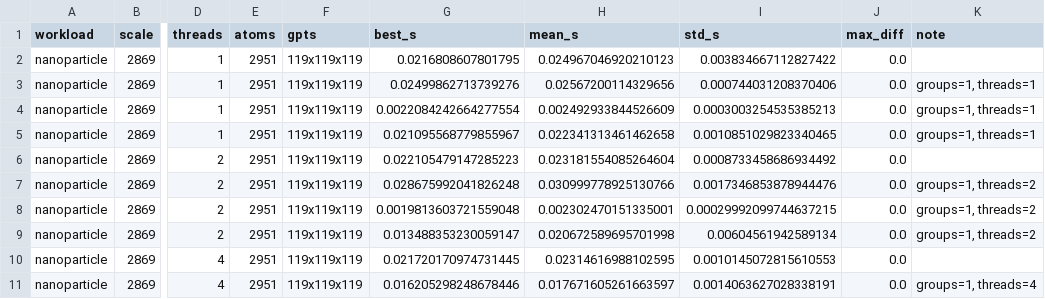
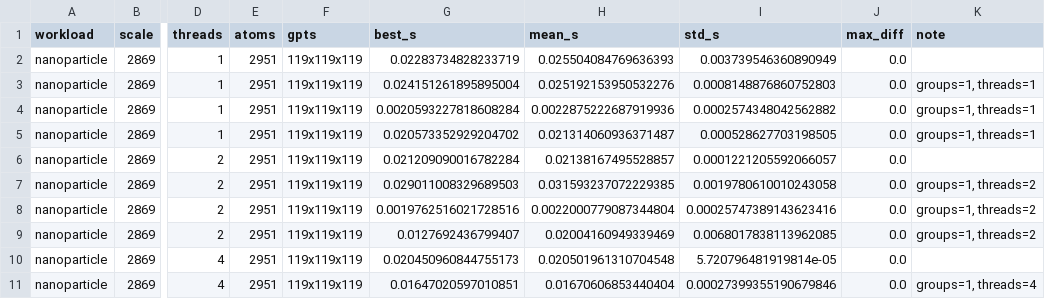
Before and after one commit to tgmaxson/atomvoxelizer, a CSV file: benchmarks/numba_cell_coloring_threads.csv, drawn as a sheet; only a part is shown, gaps mark what is left out; the diff covers the shown part only; the diff names each change by its address in the sheet, - before the commit and + after, or states it on an @@ line.

```diff
--- a/benchmarks/numba_cell_coloring_threads.csv
+++ b/benchmarks/numba_cell_coloring_threads.csv
-G2 (best_s): 0.0216808607801795
+G2 (best_s): 0.02283734828233719
-H2 (mean_s): 0.024967046920210123
+H2 (mean_s): 0.025504084769636393
-I2 (std_s): 0.003834667112827422
+I2 (std_s): 0.003739546360890949
-G3 (best_s): 0.02499862713739276
+G3 (best_s): 0.024151261895895004
-H3 (mean_s): 0.02567200114329656
+H3 (mean_s): 0.025192153950532276
-I3 (std_s): 0.000744031208370406
+I3 (std_s): 0.0008148876860752803
-G4 (best_s): 0.0022084242664277554
+G4 (best_s): 0.0020593227818608284
-H4 (mean_s): 0.002492933844526609
+H4 (mean_s): 0.0022875222687919936
-I4 (std_s): 0.0003003254535385213
+I4 (std_s): 0.0002574348042562882
-G5 (best_s): 0.021095568779855967
+G5 (best_s): 0.020573352929204702
-H5 (mean_s): 0.022341313461462658
+H5 (mean_s): 0.021314060936371487
-I5 (std_s): 0.0010851029823340465
+I5 (std_s): 0.000528627703198505
-G6 (best_s): 0.022105479147285223
+G6 (best_s): 0.021209090016782284
-H6 (mean_s): 0.023181554085264604
+H6 (mean_s): 0.02138167495528857
-I6 (std_s): 0.0008733458686934492
+I6 (std_s): 0.0001221205592066057
-G7 (best_s): 0.028675992041826248
+G7 (best_s): 0.029011008329689503
-H7 (mean_s): 0.030999778925130766
+H7 (mean_s): 0.031593237072229385
-I7 (std_s): 0.0017346853878944476
+I7 (std_s): 0.0019780610010243058
-G8 (best_s): 0.0019813603721559048
+G8 (best_s): 0.0019762516021728516
-H8 (mean_s): 0.002302470151335001
+H8 (mean_s): 0.0022000779087344804
-I8 (std_s): 0.00029992099744637215
+I8 (std_s): 0.00025747389143623416
-G9 (best_s): 0.013488353230059147
+G9 (best_s): 0.0127692436799407
-H9 (mean_s): 0.020672589695701998
+H9 (mean_s): 0.02004160949339469
-I9 (std_s): 0.00604561942589134
+I9 (std_s): 0.0068017838113962085
-G10 (best_s): 0.021720170974731445
+G10 (best_s): 0.020450960844755173
-H10 (mean_s): 0.02314616988102595
+H10 (mean_s): 0.020501961310704548
-I10 (std_s): 0.0010145072815610553
+I10 (std_s): 5.720796481919814e-05
-G11 (best_s): 0.016205298248678446
+G11 (best_s): 0.01647020597010851
-H11 (mean_s): 0.017671605261663597
+H11 (mean_s): 0.01670606853440404
-I11 (std_s): 0.0014063627028338191
+I11 (std_s): 0.00027399355190679846
```
Also changed, not shown: 61 edited cells elsewhere in this file, 5 other files.
